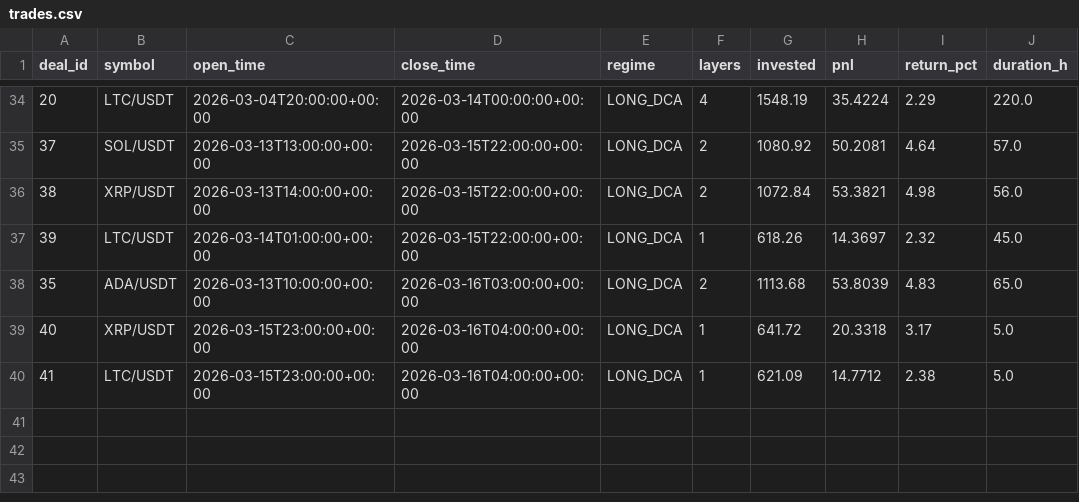
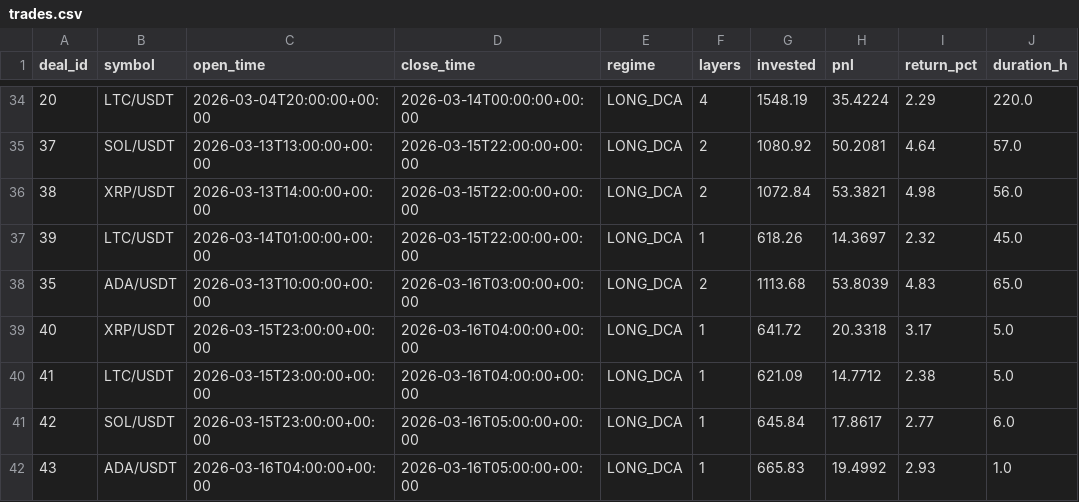
Before and after one commit to halo-effects/adaptive-intelligence-trading, a CSV file: docs/data/v14etf/trades.csv, drawn as a sheet; only a part is shown, gaps mark what is left out.

Commit message:
Data sync 2026-03-15 23:03

```diff
--- a/docs/data/v14etf/trades.csv
+++ b/docs/data/v14etf/trades.csv
@@ -40 +40,3 @@ deal_id,symbol,open_time,close_time,regime,layers,invested,pnl,return_pct,durati
 41,LTC/USDT,2026-03-15T23:00:00+00:00,2026-03-16T04:00:00+00:00,LONG_DCA,1,621.09,14.7712,2.38,5.0
+42,SOL/USDT,2026-03-15T23:00:00+00:00,2026-03-16T05:00:00+00:00,LONG_DCA,1,645.84,17.8617,2.77,6.0
+43,ADA/USDT,2026-03-16T04:00:00+00:00,2026-03-16T05:00:00+00:00,LONG_DCA,1,665.83,19.4992,2.93,1.0
```
Also changed, not shown: docs/data/v14-pm/trades.csv, docs/data/v14/trades.csv, 5 other files.
